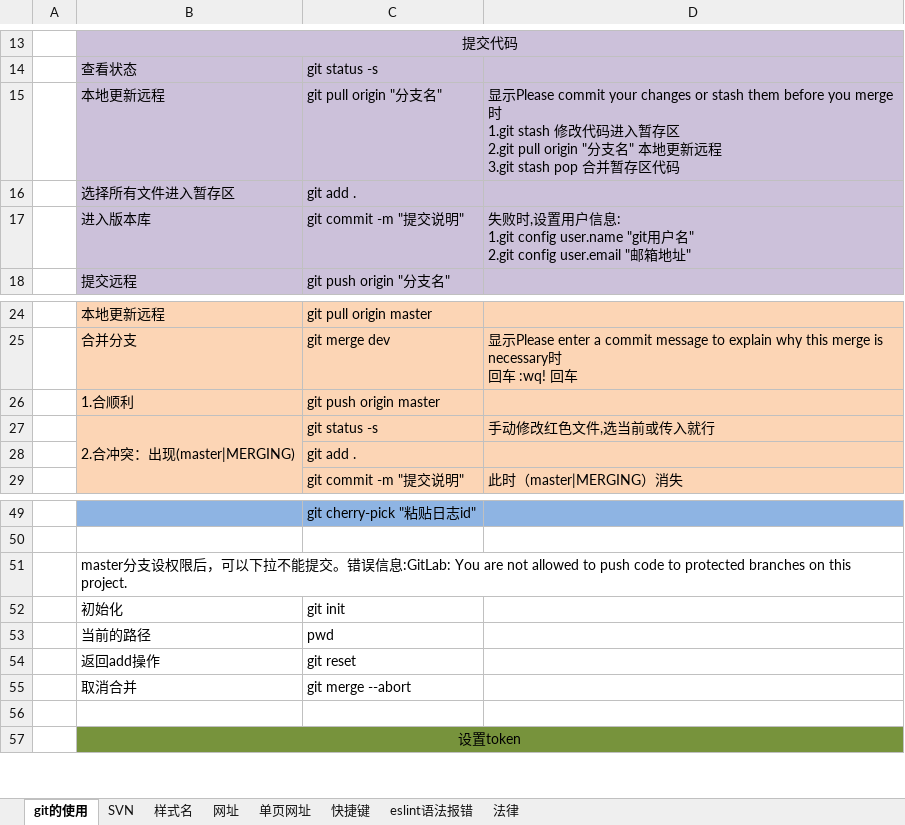
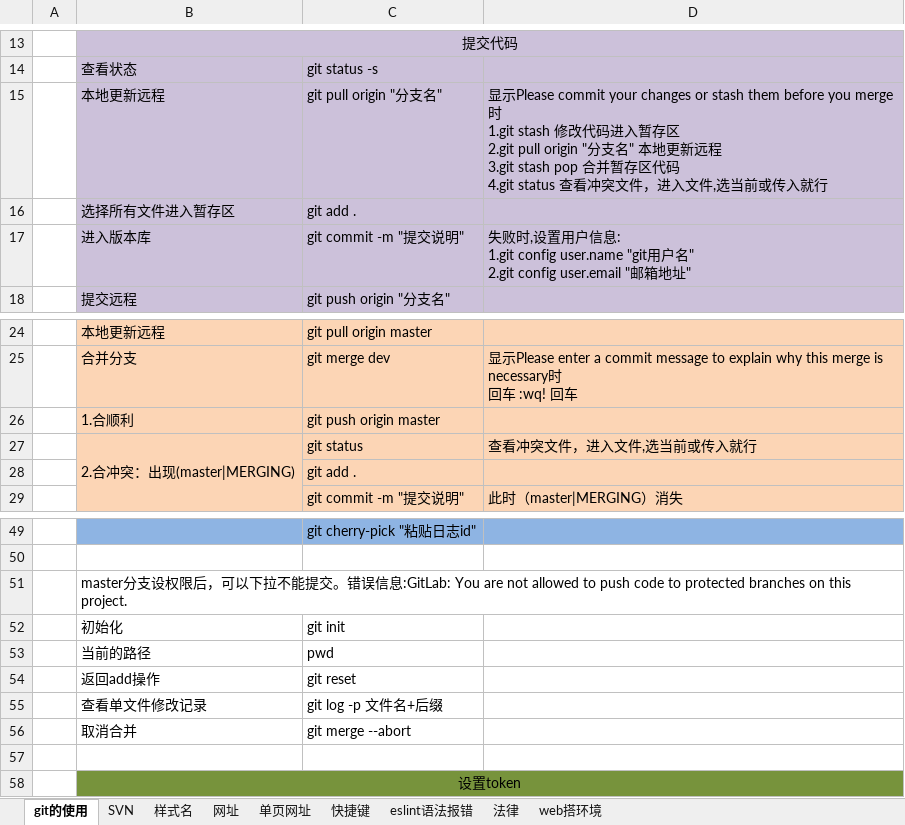
Before and after one commit to sunsetFog/record, an Excel workbook: github/git.xlsx, sheet git的使用, drawn as a sheet; only a part is shown, gaps mark what is left out; values as stored, in another font and other column widths than the file's, no borders; ↵ is a line break in a cell; the diff names each change by its address in the sheet, - before the commit and + after, or states it on an @@ line.

```diff
--- a/github/git.xlsx (sheet git的使用)
+++ b/github/git.xlsx (sheet git的使用)
+sheet tab: web搭环境
-D15: …代码
+D15: …代码 ↵ 4.git status 查看冲突文件，进入文件,选当前或传入就行
-C27: git status -s
+C27: git status
-D27: 手动修改红色文件,选当前或传入就行
+D27: 查看冲突文件，进入文件,选当前或传入就行
+row 55:  | 查看单文件修改记录 | git log -p 文件名+后缀
```
Also changed, not shown: sheet 快捷键, sheet 网址, sheet SVN, humor/customer-service.xlsx, 1 other file.
